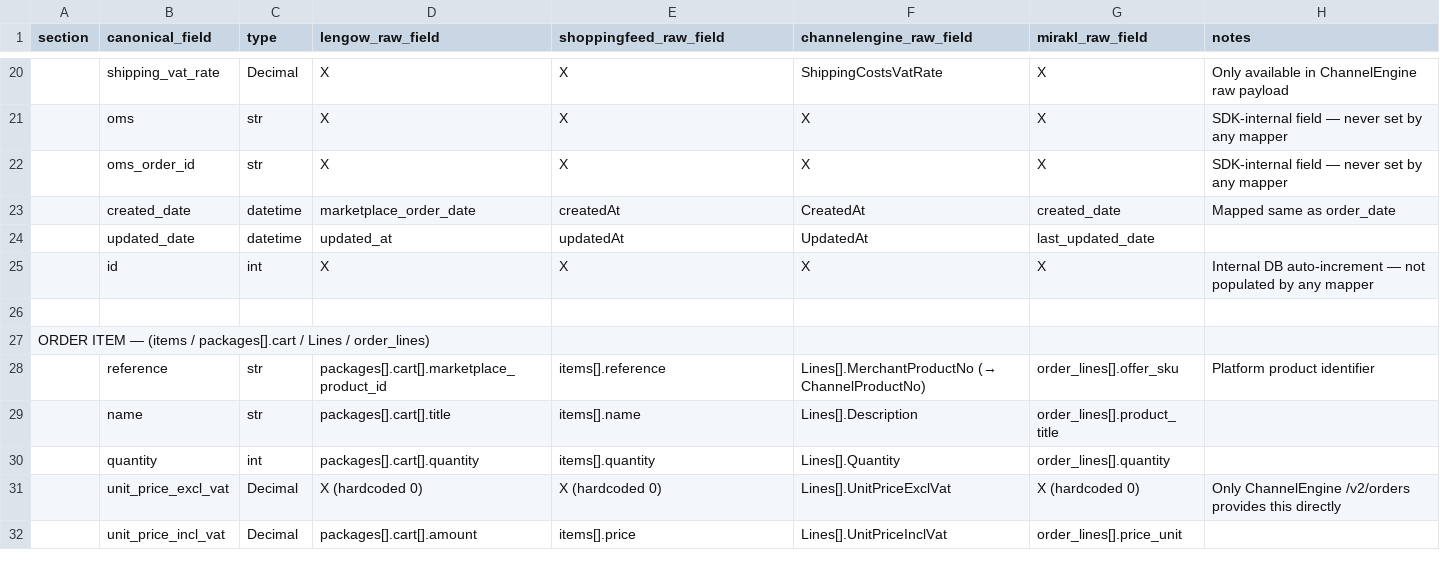
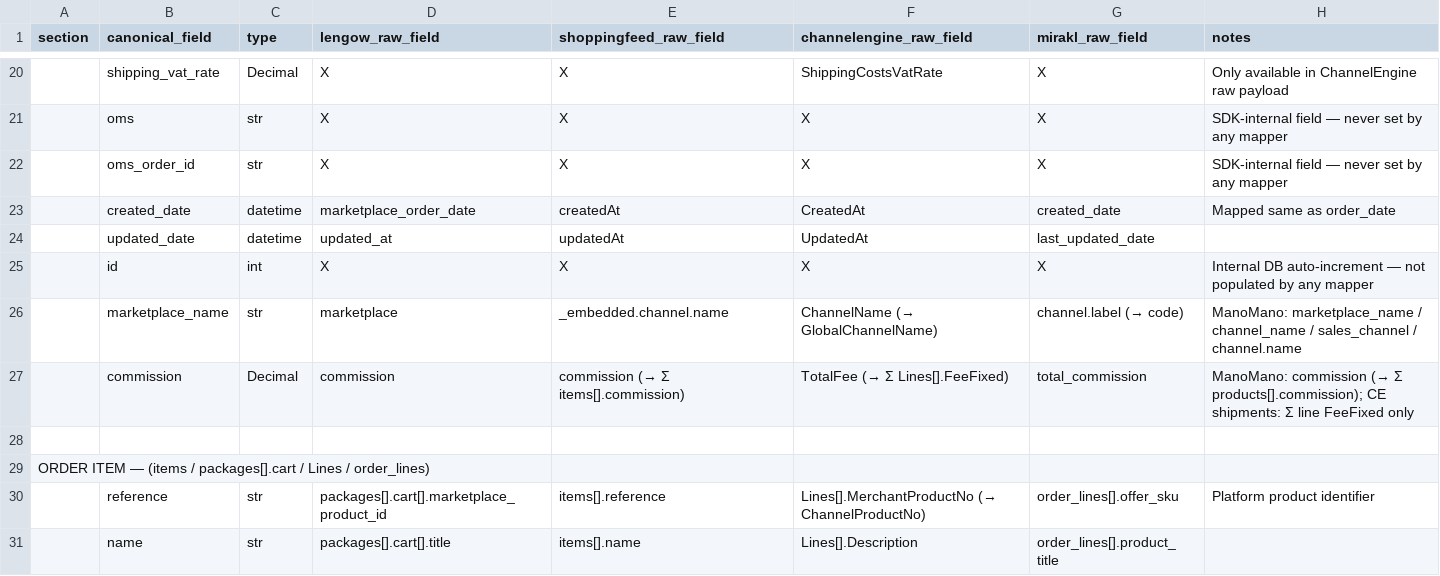
Before and after one commit to etail-agency/etail_marketplaces_sdk, a CSV file: docs/order_field_mapping.csv, drawn as a sheet; only a part is shown, gaps mark what is left out; the shorter side is filled out with more unchanged rows; the diff names each change by its address in the sheet, - before the commit and + after, or states it on an @@ line.

Commit message:
added field for marketplace name and fix mappers

```diff
--- a/docs/order_field_mapping.csv
+++ b/docs/order_field_mapping.csv
+row 26:  | marketplace_name | str | marketplace | _embedded.channel.name | ChannelName (→ GlobalChannelName) | channel.label (→ code) | ManoMano: marketplace_name / channel_name / sales_channel / channel.name
+row 27:  | commission | Decimal | commission | commission (→ Σ items[].commission) | TotalFee (→ Σ Lines[].FeeFixed) | total_commission | ManoMano: commission (→ Σ products[].commission); CE shipments: Σ line FeeFixed only
```
Also changed, not shown: 9 other files.
